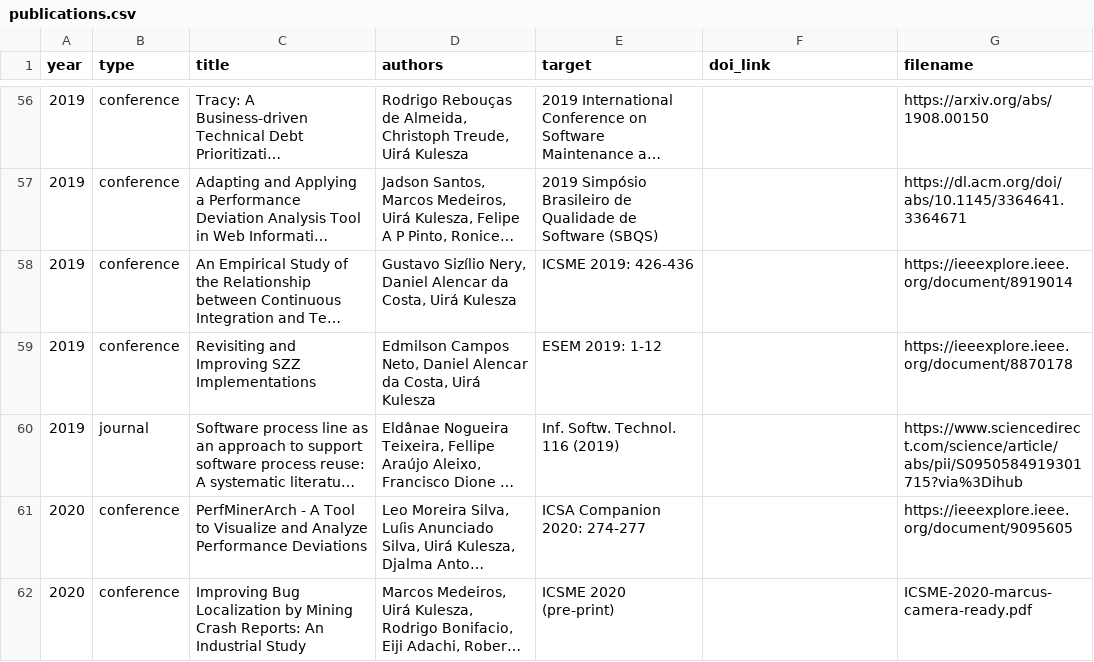
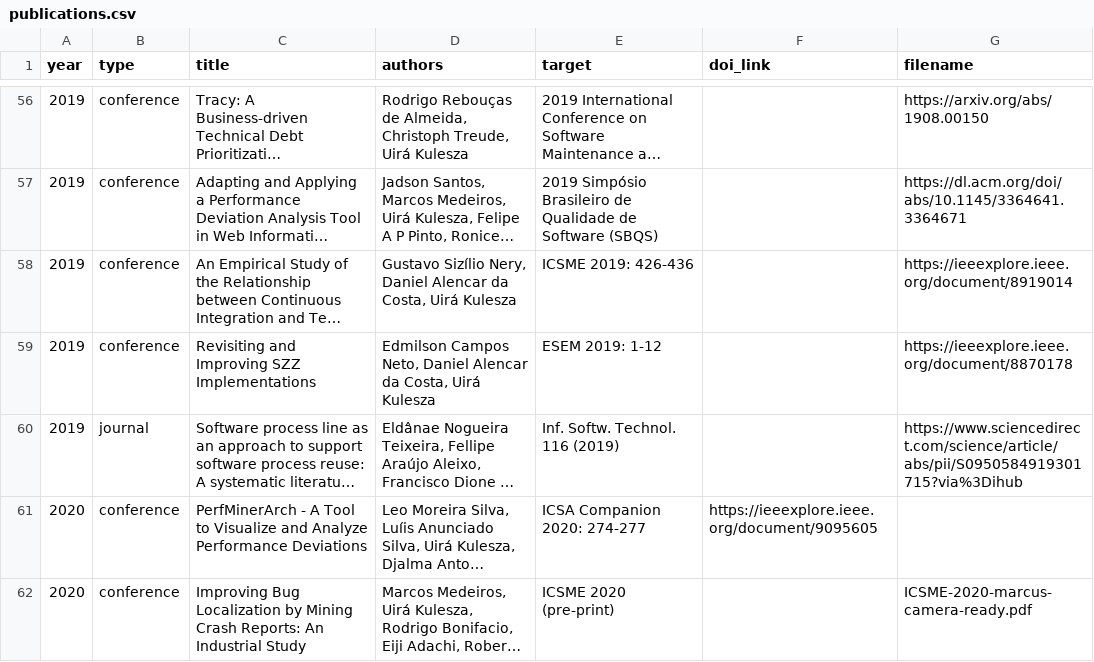
Before and after one commit to caseufrn/caseufrn.github.io, a CSV file: _data/publications.csv, drawn as a sheet; only a part is shown, gaps mark what is left out; long unchanged cells end in …; the diff names each change by its address in the sheet, - before the commit and + after, or states it on an @@ line.

Commit message:
marcus publication
Signed-off-by: Jadson <jadsonjs@gmail.com>

```diff
--- a/_data/publications.csv
+++ b/_data/publications.csv
-F61 (doi_link): (empty)
+F61 (doi_link): https://ieeexplore.ieee.org/document/9095605
-G61 (filename): https://ieeexplore.ieee.org/document/9095605
+G61 (filename): (empty)
```
